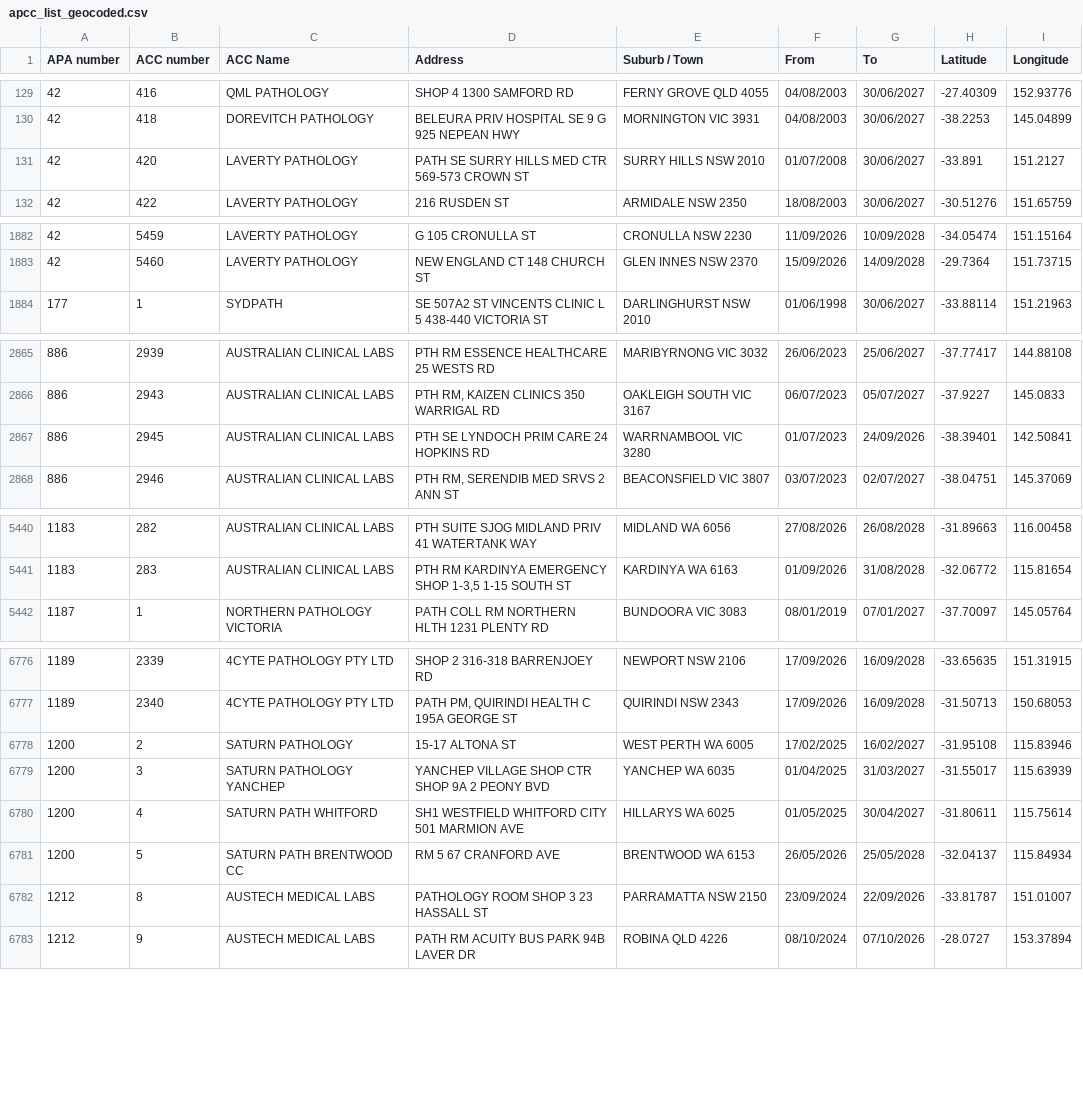
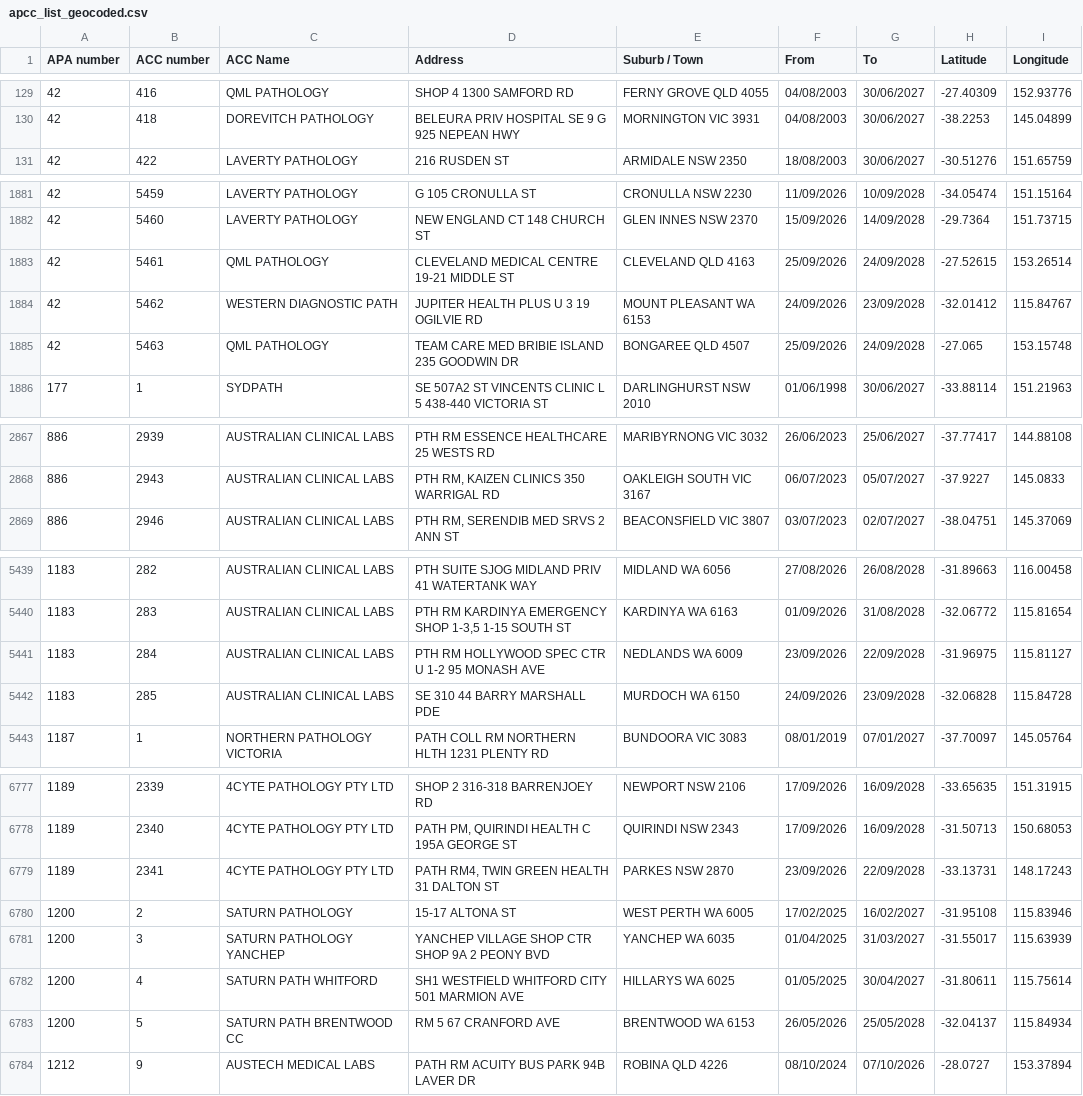
Before and after one commit to nwbort/apcc, a CSV file: apcc_list_geocoded.csv, drawn as a sheet; only a part is shown, gaps mark what is left out; the diff covers the shown part only.

```diff
--- a/apcc_list_geocoded.csv
+++ b/apcc_list_geocoded.csv
@@ -130,3 +130,2 @@ APA number,ACC number,ACC Name,Address,Suburb / Town,From,To,Latitude,Longitude
 42,418,DOREVITCH PATHOLOGY,BELEURA PRIV HOSPITAL SE 9 G 925 NEPEAN HWY,MORNINGTON VIC 3931,04/08/2003,30/06/2027,-38.2253,145.04899
-42,420,LAVERTY PATHOLOGY,PATH SE SURRY HILLS MED CTR 569-573 CROWN ST,SURRY HILLS NSW 2010,01/07/2008,30/06/2027,-33.891,151.2127
 42,422,LAVERTY PATHOLOGY,216 RUSDEN ST,ARMIDALE NSW 2350,18/08/2003,30/06/2027,-30.51276,151.65759
@@ -1883,2 +1882,5 @@ APA number,ACC number,ACC Name,Address,Suburb / Town,From,To,Latitude,Longitude
 42,5460,LAVERTY PATHOLOGY,NEW ENGLAND CT 148 CHURCH ST,GLEN INNES NSW 2370,15/09/2026,14/09/2028,-29.7364,151.73715
+42,5461,QML PATHOLOGY,CLEVELAND MEDICAL CENTRE 19-21 MIDDLE ST,CLEVELAND QLD 4163,25/09/2026,24/09/2028,-27.52615,153.26514
+42,5462,WESTERN DIAGNOSTIC PATH,JUPITER HEALTH PLUS U 3 19 OGILVIE RD,MOUNT PLEASANT WA 6153,24/09/2026,23/09/2028,-32.01412,115.84767
+42,5463,QML PATHOLOGY,TEAM CARE MED BRIBIE ISLAND 235 GOODWIN DR,BONGAREE QLD 4507,25/09/2026,24/09/2028,-27.065,153.15748
 177,1,SYDPATH,SE 507A2 ST VINCENTS CLINIC L 5 438-440 VICTORIA ST,DARLINGHURST NSW 2010,01/06/1998,30/06/2027,-33.88114,151.21963
@@ -2866,3 +2868,2 @@ APA number,ACC number,ACC Name,Address,Suburb / Town,From,To,Latitude,Longitude
 886,2943,AUSTRALIAN CLINICAL LABS,"PTH RM, KAIZEN CLINICS 350 WARRIGAL RD",OAKLEIGH SOUTH VIC 3167,06/07/2023,05/07/2027,-37.9227,145.0833
-886,2945,AUSTRALIAN CLINICAL LABS,PTH SE LYNDOCH PRIM CARE 24 HOPKINS RD,WARRNAMBOOL VIC 3280,01/07/2023,24/09/2026,-38.39401,142.50841
 886,2946,AUSTRALIAN CLINICAL LABS,"PTH RM, SERENDIB MED SRVS 2 ANN ST",BEACONSFIELD VIC 3807,03/07/2023,02/07/2027,-38.04751,145.37069
@@ -5441,2 +5440,4 @@ APA number,ACC number,ACC Name,Address,Suburb / Town,From,To,Latitude,Longitude
 1183,283,AUSTRALIAN CLINICAL LABS,"PTH RM KARDINYA EMERGENCY SHOP 1-3,5 1-15 SOUTH ST",KARDINYA WA 6163,01/09/2026,31/08/2028,-32.06772,115.81654
+1183,284,AUSTRALIAN CLINICAL LABS,PTH RM HOLLYWOOD SPEC CTR U 1-2 95 MONASH AVE,NEDLANDS WA 6009,23/09/2026,22/09/2028,-31.96975,115.81127
+1183,285,AUSTRALIAN CLINICAL LABS,SE 310 44 BARRY MARSHALL PDE,MURDOCH WA 6150,24/09/2026,23/09/2028,-32.06828,115.84728
 1187,1,NORTHERN PATHOLOGY VICTORIA,PATH COLL RM NORTHERN HLTH 1231 PLENTY RD,BUNDOORA VIC 3083,08/01/2019,07/01/2027,-37.70097,145.05764
@@ -6777,2 +6778,3 @@ APA number,ACC number,ACC Name,Address,Suburb / Town,From,To,Latitude,Longitude
 1189,2340,4CYTE PATHOLOGY PTY LTD,"PATH PM, QUIRINDI HEALTH C 195A GEORGE ST",QUIRINDI NSW 2343,17/09/2026,16/09/2028,-31.50713,150.68053
+1189,2341,4CYTE PATHOLOGY PTY LTD,"PATH RM4, TWIN GREEN HEALTH 31 DALTON ST",PARKES NSW 2870,23/09/2026,22/09/2028,-33.13731,148.17243
 1200,2,SATURN PATHOLOGY,15-17 ALTONA ST,WEST PERTH WA 6005,17/02/2025,16/02/2027,-31.95108,115.83946
@@ -6781,3 +6783,2 @@ APA number,ACC number,ACC Name,Address,Suburb / Town,From,To,Latitude,Longitude
 1200,5,SATURN PATH BRENTWOOD CC,RM 5 67 CRANFORD AVE,BRENTWOOD WA 6153,26/05/2026,25/05/2028,-32.04137,115.84934
-1212,8,AUSTECH MEDICAL LABS,PATHOLOGY ROOM SHOP 3 23 HASSALL ST,PARRAMATTA NSW 2150,23/09/2024,22/09/2026,-33.81787,151.01007
 1212,9,AUSTECH MEDICAL LABS,PATH RM ACUITY BUS PARK 94B LAVER DR,ROBINA QLD 4226,08/10/2024,07/10/2026,-28.0727,153.37894
```
Also changed, not shown: 2 removed rows and 71 edited cells elsewhere in this file.
